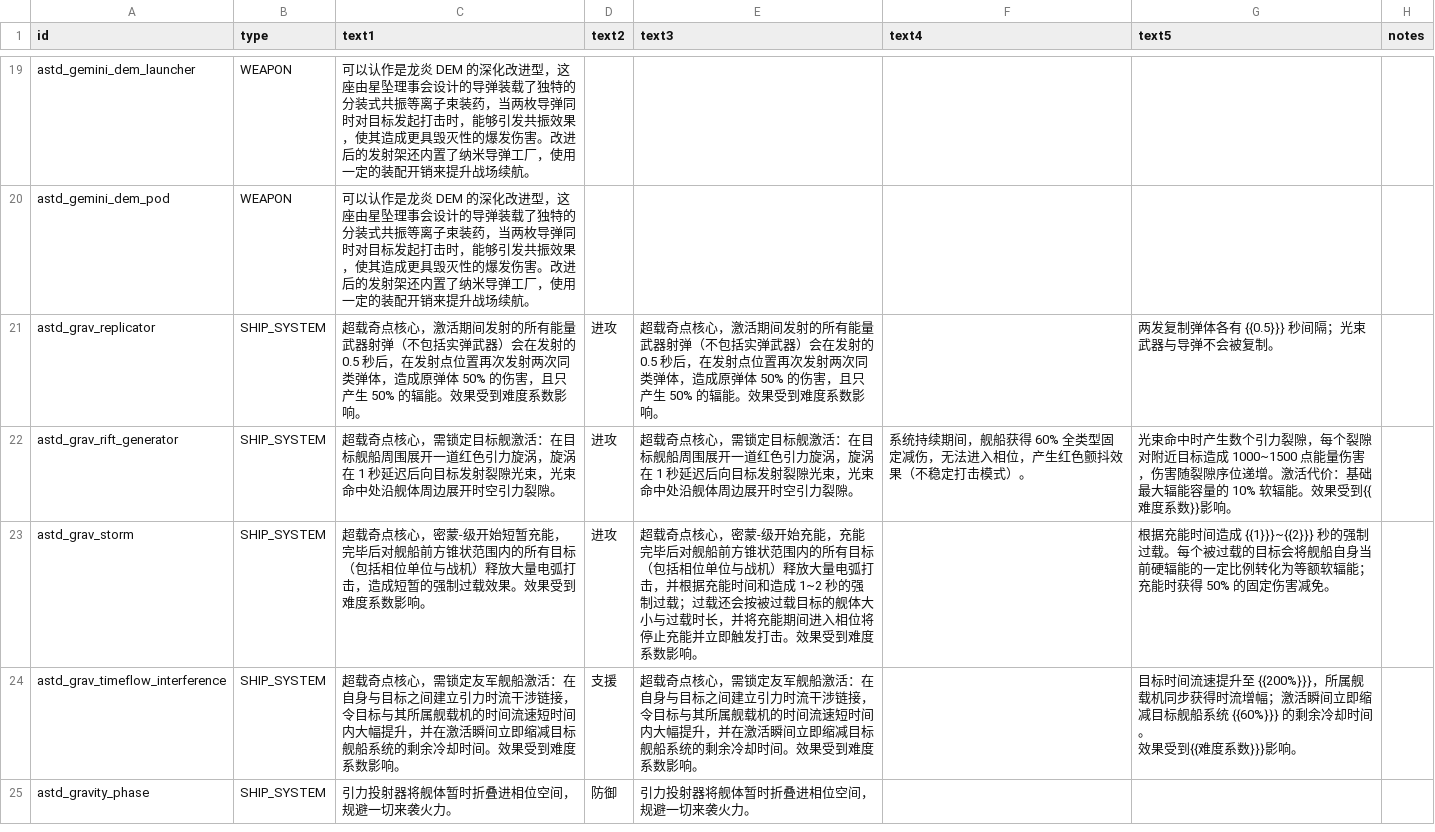
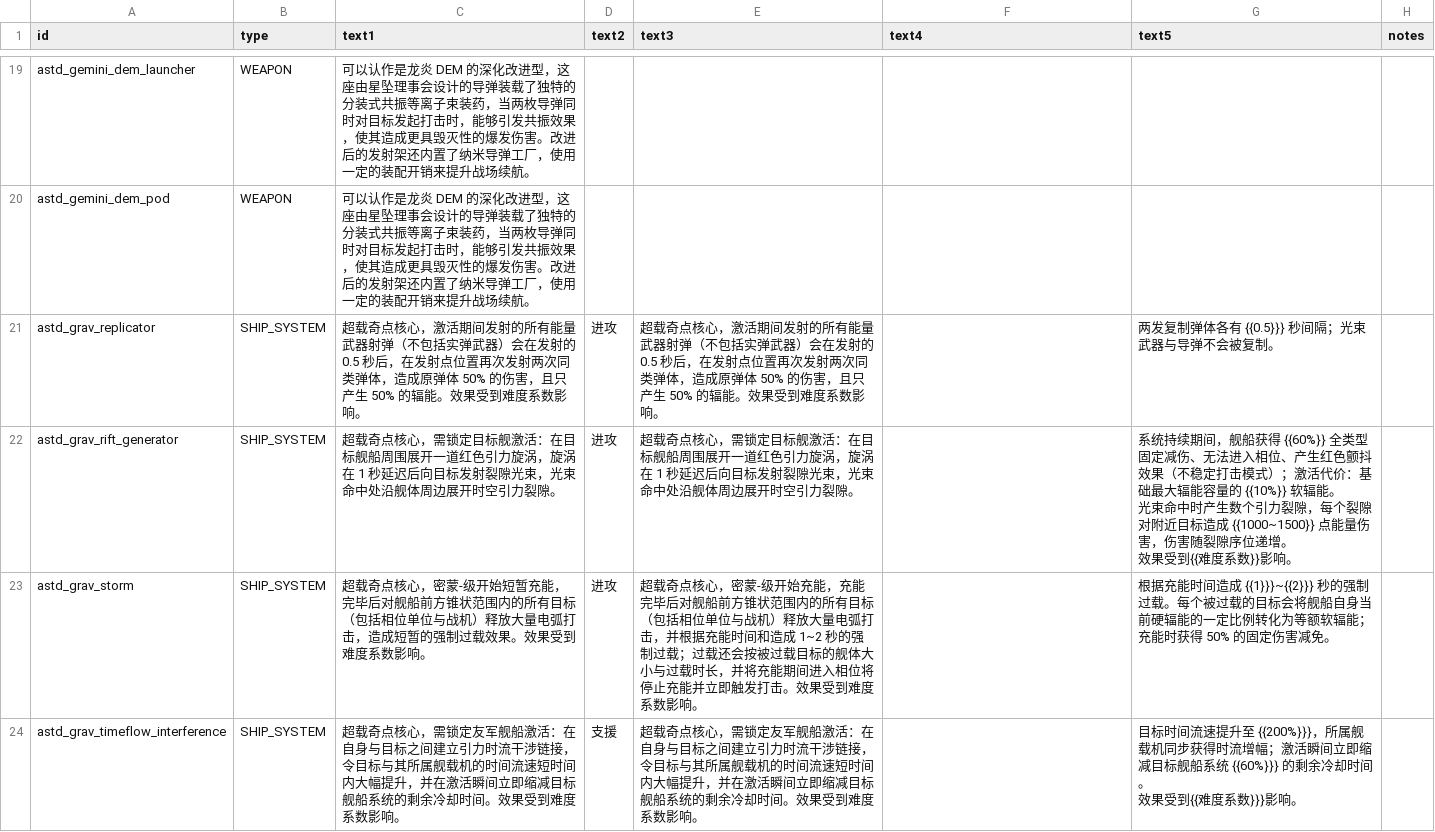
Before and after one commit to KasumiNova/AsteriaDirectorate, a CSV file: contents/data/strings/descriptions.csv, drawn as a sheet; only a part is shown, gaps mark what is left out; the shorter side is filled out with more unchanged rows.

Commit message:
fix(combat): 裂隙系统文案修正——text4 清空、text5 分段换行；光斑生命周期随光束（2s）
- text4 → 空（遵循 ship-system-description SKILL：用途不明前保持为空）
- text5 分三段：全程效果（减伤/禁相位/jitter/软辐能） / 裂隙伤害 / 难度系数提示
- 起点光斑生命周期改回 BEAM_DURATION（2s）：光束结束时光斑同步消失，OUT 阶段旋涡独自淡出
- fadeOutFlares 改空实现（BloomFlareVfx 无显式淡出接口，到期自灭）

对应需求「生命周期随光束（光束在则在、光束灭则消）」——光束 2s，光斑 2s。

```diff
--- a/contents/data/strings/descriptions.csv
+++ b/contents/data/strings/descriptions.csv
@@ -22,3 +22,5 @@ astd_gemini_dem_pod,WEAPON,可以认作是龙炎 DEM 的深化改进型，这座
 astd_grav_replicator,SHIP_SYSTEM,超载奇点核心，激活期间发射的所有能量武器射弹（不包括实弹武器）会在发射的 0.5 秒后，在发射点位置再次发射两次同类弹体，造成原弹体 50% 的伤害，且只产生 50% 的辐能。效果受到难度系数影响。,进攻,超载奇点核心，激活期间发射的所有能量武器射弹（不包括实弹武器）会在发射的 0.5 秒后，在发射点位置再次发射两次同类弹体，造成原弹体 50% 的伤害，且只产生 50% 的辐能。效果受到难度系数影响。,,两发复制弹体各有 {{0.5}}} 秒间隔；光束武器与导弹不会被复制。,
-astd_grav_rift_generator,SHIP_SYSTEM,超载奇点核心，需锁定目标舰激活：在目标舰船周围展开一道红色引力旋涡，旋涡在 1 秒延迟后向目标发射裂隙光束，光束命中处沿舰体周边展开时空引力裂隙。,进攻,超载奇点核心，需锁定目标舰激活：在目标舰船周围展开一道红色引力旋涡，旋涡在 1 秒延迟后向目标发射裂隙光束，光束命中处沿舰体周边展开时空引力裂隙。,系统持续期间，舰船获得 60% 全类型固定减伤，无法进入相位，产生红色颤抖效果（不稳定打击模式）。,光束命中时产生数个引力裂隙，每个裂隙对附近目标造成 1000~1500 点能量伤害，伤害随裂隙序位递增。激活代价：基础最大辐能容量的 10% 软辐能。效果受到{{难度系数}}影响。,
+astd_grav_rift_generator,SHIP_SYSTEM,超载奇点核心，需锁定目标舰激活：在目标舰船周围展开一道红色引力旋涡，旋涡在 1 秒延迟后向目标发射裂隙光束，光束命中处沿舰体周边展开时空引力裂隙。,进攻,超载奇点核心，需锁定目标舰激活：在目标舰船周围展开一道红色引力旋涡，旋涡在 1 秒延迟后向目标发射裂隙光束，光束命中处沿舰体周边展开时空引力裂隙。,,"系统持续期间，舰船获得 {{60%}} 全类型固定减伤、无法进入相位、产生红色颤抖效果（不稳定打击模式）；激活代价：基础最大辐能容量的 {{10%}} 软辐能。
+光束命中时产生数个引力裂隙，每个裂隙对附近目标造成 {{1000~1500}} 点能量伤害，伤害随裂隙序位递增。
+效果受到{{难度系数}}影响。",
 astd_grav_storm,SHIP_SYSTEM,超载奇点核心，密蒙-级开始短暂充能，完毕后对舰船前方锥状范围内的所有目标（包括相位单位与战机）释放大量电弧打击，造成短暂的强制过载效果。效果受到难度系数影响。,进攻,超载奇点核心，密蒙-级开始充能，充能完毕后对舰船前方锥状范围内的所有目标（包括相位单位与战机）释放大量电弧打击，并根据充能时间和造成 1~2 秒的强制过载；过载还会按被过载目标的舰体大小与过载时长，并将充能期间进入相位将停止充能并立即触发打击。效果受到难度系数影响。,,根据充能时间造成 {{1}}}~{{2}}} 秒的强制过载。每个被过载的目标会将舰船自身当前硬辐能的一定比例转化为等额软辐能；充能时获得 50% 的固定伤害减免。,
```
Also changed, not shown: 2 other files.
